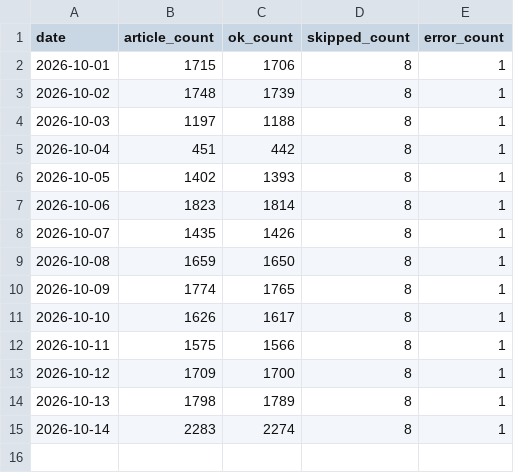
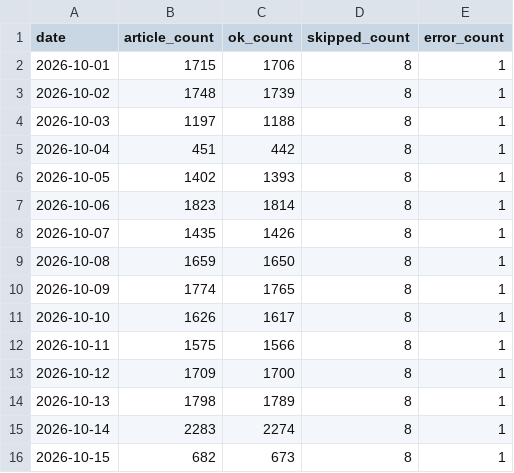
Before and after one commit to groundcobra009/japan-news-frontpage-index, a CSV file: data/2026/10/index.csv, drawn as a sheet; the diff names each change by its address in the sheet, - before the commit and + after, or states it on an @@ line.

```diff
--- a/data/2026/10/index.csv
+++ b/data/2026/10/index.csv
+row 16: 2026-10-15 | 682 | 673 | 8 | 1
```
Also changed, not shown: 6 other files.
